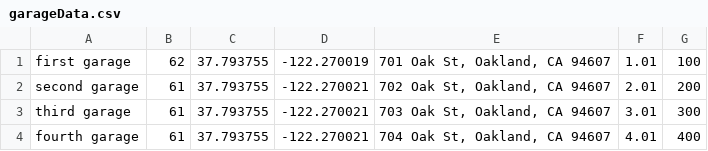
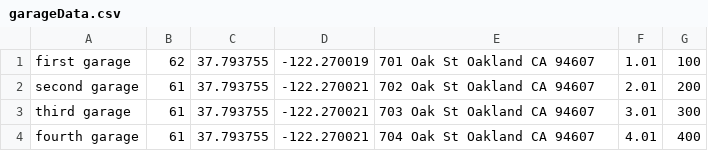
Before and after one commit to calvinsettachatgul/parkingBuddy, a CSV file: garageData.csv, drawn as a sheet.

```diff
--- a/garageData.csv
+++ b/garageData.csv
@@ -1,4 +1,4 @@
-first garage,62,37.793755,-122.270019,"701 Oak St, Oakland, CA 94607",1.01,100
-second garage,61,37.793755,-122.270021,"702 Oak St, Oakland, CA 94607",2.01,200
-third garage,61,37.793755,-122.270021,"703 Oak St, Oakland, CA 94607",3.01,300
-fourth garage,61,37.793755,-122.270021,"704 Oak St, Oakland, CA 94607",4.01,400
+first garage,62,37.793755,-122.270019,701 Oak St Oakland CA 94607,1.01,100
+second garage,61,37.793755,-122.270021,702 Oak St Oakland CA 94607,2.01,200
+third garage,61,37.793755,-122.270021,703 Oak St Oakland CA 94607,3.01,300
+fourth garage,61,37.793755,-122.270021,704 Oak St Oakland CA 94607,4.01,400
```
Also changed, not shown: 2 other files.
